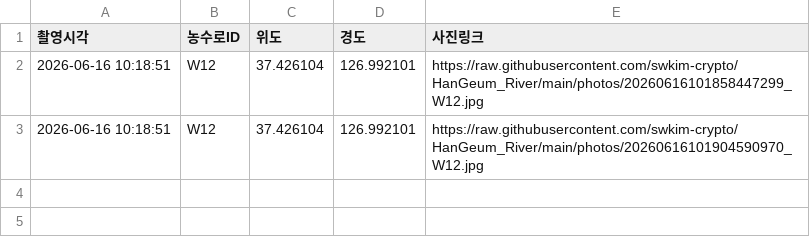
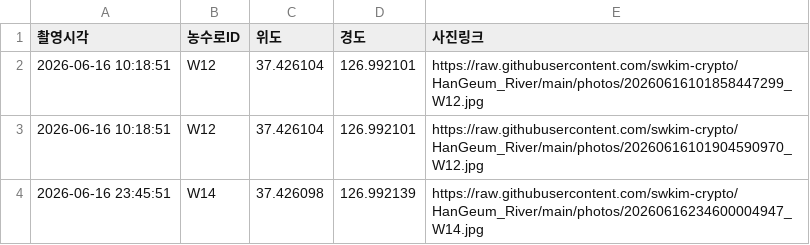
Before and after one commit to swkim-crypto/HanGeum_River, a CSV file: photos.csv, drawn as a sheet; the diff names each change by its address in the sheet, - before the commit and + after, or states it on an @@ line.

Commit message:
Add photo row [skip render]

```diff
--- a/photos.csv
+++ b/photos.csv
+row 4: 2026-06-16 23:45:51 | W14 | 37.426098 | 126.992139 | https://raw.githubusercontent.com/swkim-crypto/HanGeum_River/main/photos/20260616234600004947_W14.jpg
```
